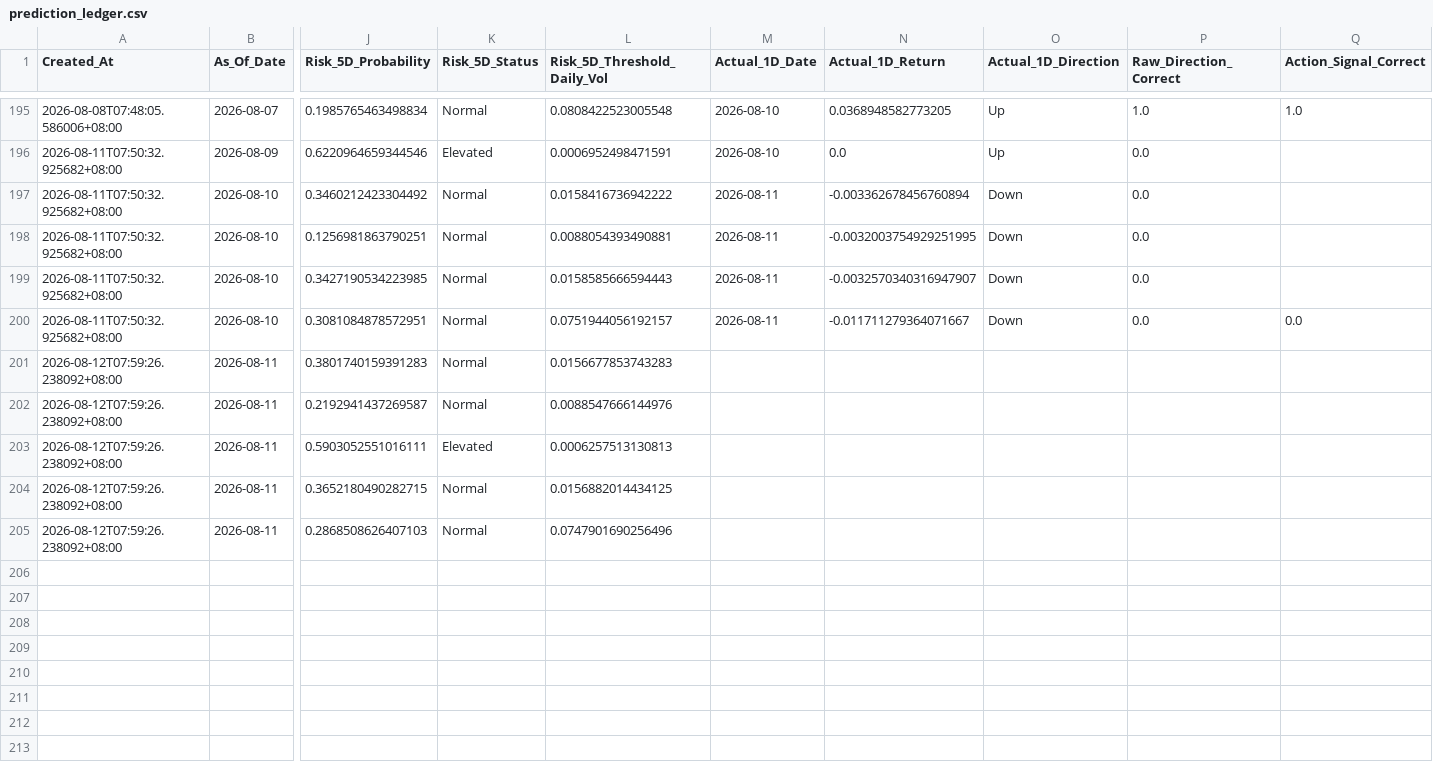
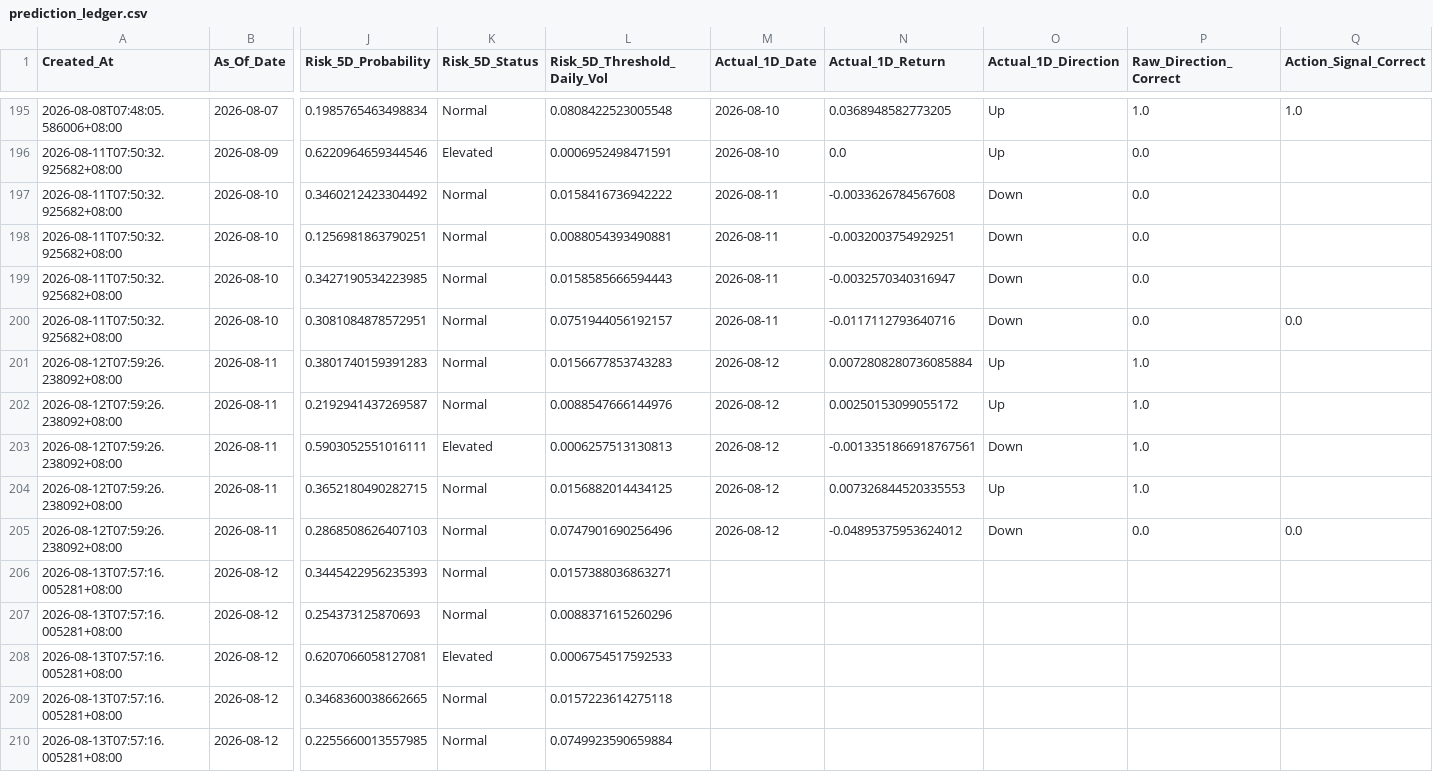
Before and after one commit to Icehacker88/market-analyst, a CSV file: 股票预测/data/history/prediction_ledger.csv, drawn as a sheet; only a part is shown, gaps mark what is left out; rows hold the shown columns only; the diff covers the shown part only; the diff names each change by its address in the sheet, - before the commit and + after, or states it on an @@ line.

```diff
--- a/股票预测/data/history/prediction_ledger.csv
+++ b/股票预测/data/history/prediction_ledger.csv
-N197 (Actual_1D_Return): -0.003362678456760894
+N197 (Actual_1D_Return): -0.0033626784567608
-N198 (Actual_1D_Return): -0.0032003754929251995
+N198 (Actual_1D_Return): -0.0032003754929251
-N199 (Actual_1D_Return): -0.0032570340316947907
+N199 (Actual_1D_Return): -0.0032570340316947
-N200 (Actual_1D_Return): -0.011711279364071667
+N200 (Actual_1D_Return): -0.0117112793640716
-M201:M205 (Actual_1D_Date): (empty)
+M201:M205 (Actual_1D_Date): 2026-08-12
-N201 (Actual_1D_Return): (empty)
+N201 (Actual_1D_Return): 0.0072808280736085884
-O201:O202 (Actual_1D_Direction): (empty)
+O201:O202 (Actual_1D_Direction): Up
-P201:P204 (Raw_Direction_Correct): (empty)
+P201:P204 (Raw_Direction_Correct): 1.0
-N202 (Actual_1D_Return): (empty)
+N202 (Actual_1D_Return): 0.00250153099055172
-N203 (Actual_1D_Return): (empty)
+N203 (Actual_1D_Return): -0.0013351866918767561
-O203 (Actual_1D_Direction): (empty)
+O203 (Actual_1D_Direction): Down
-N204 (Actual_1D_Return): (empty)
+N204 (Actual_1D_Return): 0.007326844520335553
-O204 (Actual_1D_Direction): (empty)
+O204 (Actual_1D_Direction): Up
-N205 (Actual_1D_Return): (empty)
+N205 (Actual_1D_Return): -0.04895375953624012
-O205 (Actual_1D_Direction): (empty)
+O205 (Actual_1D_Direction): Down
-P205 (Raw_Direction_Correct): (empty)
+P205 (Raw_Direction_Correct): 0.0
-Q205 (Action_Signal_Correct): (empty)
+Q205 (Action_Signal_Correct): 0.0
+row 206: 2026-08-13T07:57:16.005281+08:00 | 2026-08-12 | 0.3445422956235393 | Normal | 0.0157388036863271
+row 207: 2026-08-13T07:57:16.005281+08:00 | 2026-08-12 | 0.254373125870693 | Normal | 0.0088371615260296
+row 208: 2026-08-13T07:57:16.005281+08:00 | 2026-08-12 | 0.6207066058127081 | Elevated | 0.0006754517592533
+row 209: 2026-08-13T07:57:16.005281+08:00 | 2026-08-12 | 0.3468360038662665 | Normal | 0.0157223614275118
+row 210: 2026-08-13T07:57:16.005281+08:00 | 2026-08-12 | 0.2255660013557985 | Normal | 0.0749923590659884
```
Also changed, not shown: 20 edited cells elsewhere in this file.
